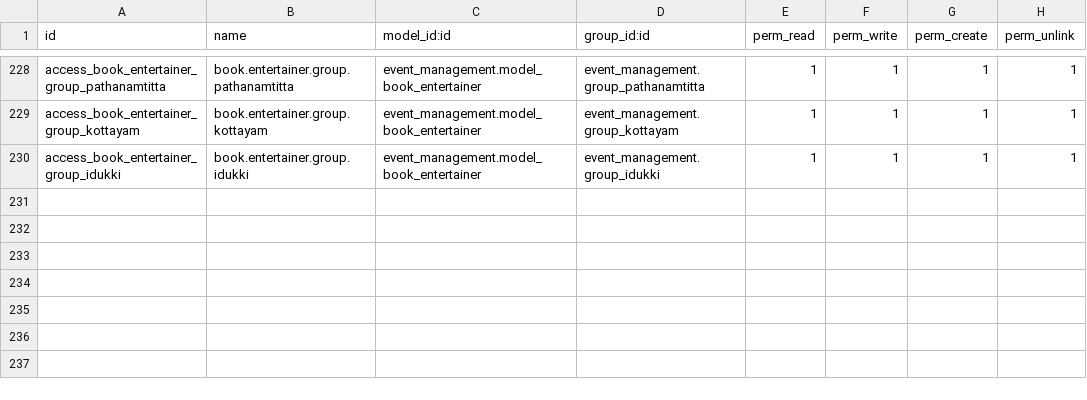
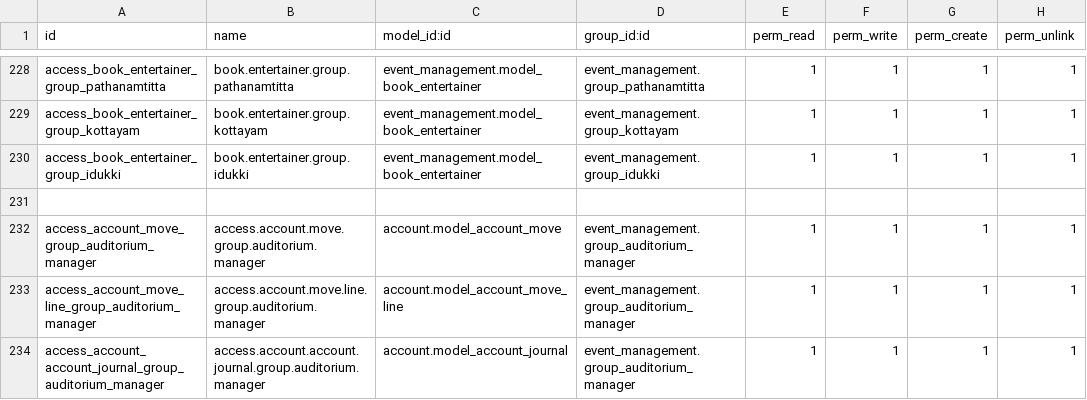
Before and after one commit to HARSHA-REJU/Event_Management, a CSV file: event_management/security/ir.model.access.csv, drawn as a sheet; only a part is shown, gaps mark what is left out; the diff names each change by its address in the sheet, - before the commit and + after, or states it on an @@ line.

Commit message:
"event_management 16/03"

```diff
--- a/event_management/security/ir.model.access.csv
+++ b/event_management/security/ir.model.access.csv
+row 231: (empty)
+row 232: access_account_move_group_auditorium_manager | access.account.move.group.auditorium.manager | account.model_account_move | event_management.group_auditorium_manager | 1 | 1 | 1 | 1
+row 233: access_account_move_line_group_auditorium_manager | access.account.move.line.group.auditorium.manager | account.model_account_move_line | event_management.group_auditorium_manager | 1 | 1 | 1 | 1
+row 234: access_account_account_journal_group_auditorium_manager | access.account.account.journal.group.auditorium.manager | account.model_account_journal | event_management.group_auditorium_manager | 1 | 1 | 1 | 1
```
Also changed, not shown: 3 other files.
